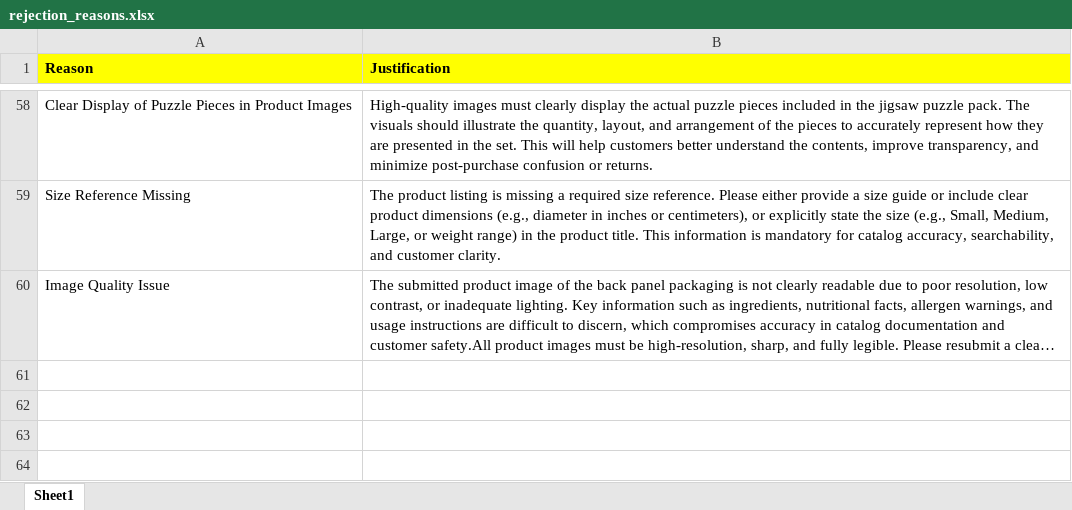
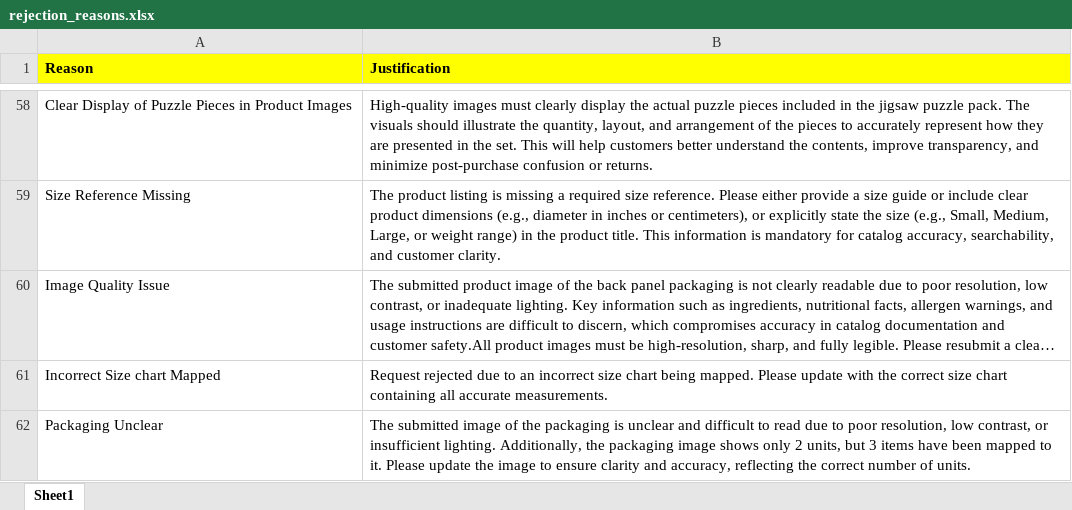
Before and after one commit to ku5ha1/customSearch, an Excel workbook: data/rejection_reasons.xlsx, sheet Sheet1, drawn as a sheet; only a part is shown, gaps mark what is left out; long unchanged cells end in …; values as stored, in another font and other column widths than the file's, no borders; the diff names each change by its address in the sheet, - before the commit and + after, or states it on an @@ line.

```diff
--- a/data/rejection_reasons.xlsx (sheet Sheet1)
+++ b/data/rejection_reasons.xlsx (sheet Sheet1)
+row 61: Incorrect Size chart Mapped | Request rejected due to an incorrect size chart being mapped. Please update with the correct size chart containing all accurate measurements.
+row 62: Packaging Unclear | The submitted image of the packaging is unclear and difficult to read due to poor resolution, low contrast, or insufficient lighting. Additionally, the packaging image shows only 2 units, but 3 items have been mapped to it. Please update the image to ensure clarity and accuracy, reflecting the correct number of units.
```
Also changed, not shown: data/attributes.xlsx, data/category_pdp_plp.xlsx, 4 other files.
